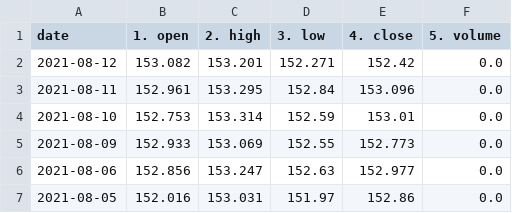
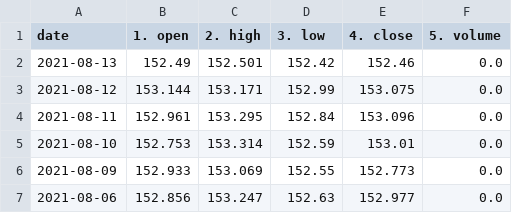
Before and after one commit to chanmoto/github.io, a CSV file: data/gbpjpy_daily.csv, drawn as a sheet; only a part is shown; the shorter side is filled out with more unchanged rows.

```diff
--- a/data/gbpjpy_daily.csv
+++ b/data/gbpjpy_daily.csv
@@ -1,3 +1,4 @@
 date,1. open,2. high,3. low,4. close,5. volume
-2021-08-12,153.082,153.201,152.271,152.42,0.0
+2021-08-13,152.49,152.501,152.42,152.46,0.0
+2021-08-12,153.144,153.171,152.99,153.075,0.0
 2021-08-11,152.961,153.295,152.84,153.096,0.0
```
Also changed, not shown: data/eurgbp_daily.csv, data/eurjpy_daily.csv, 4 other files.
